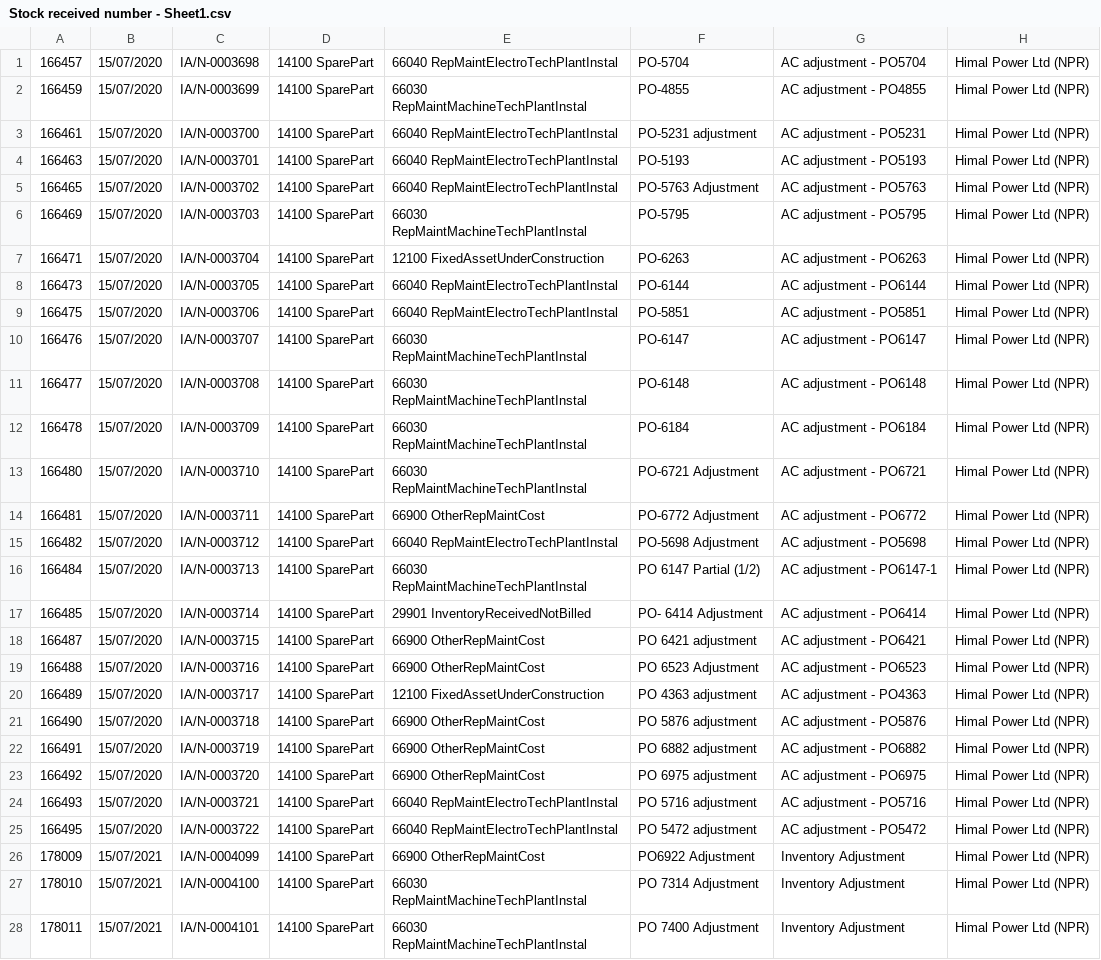
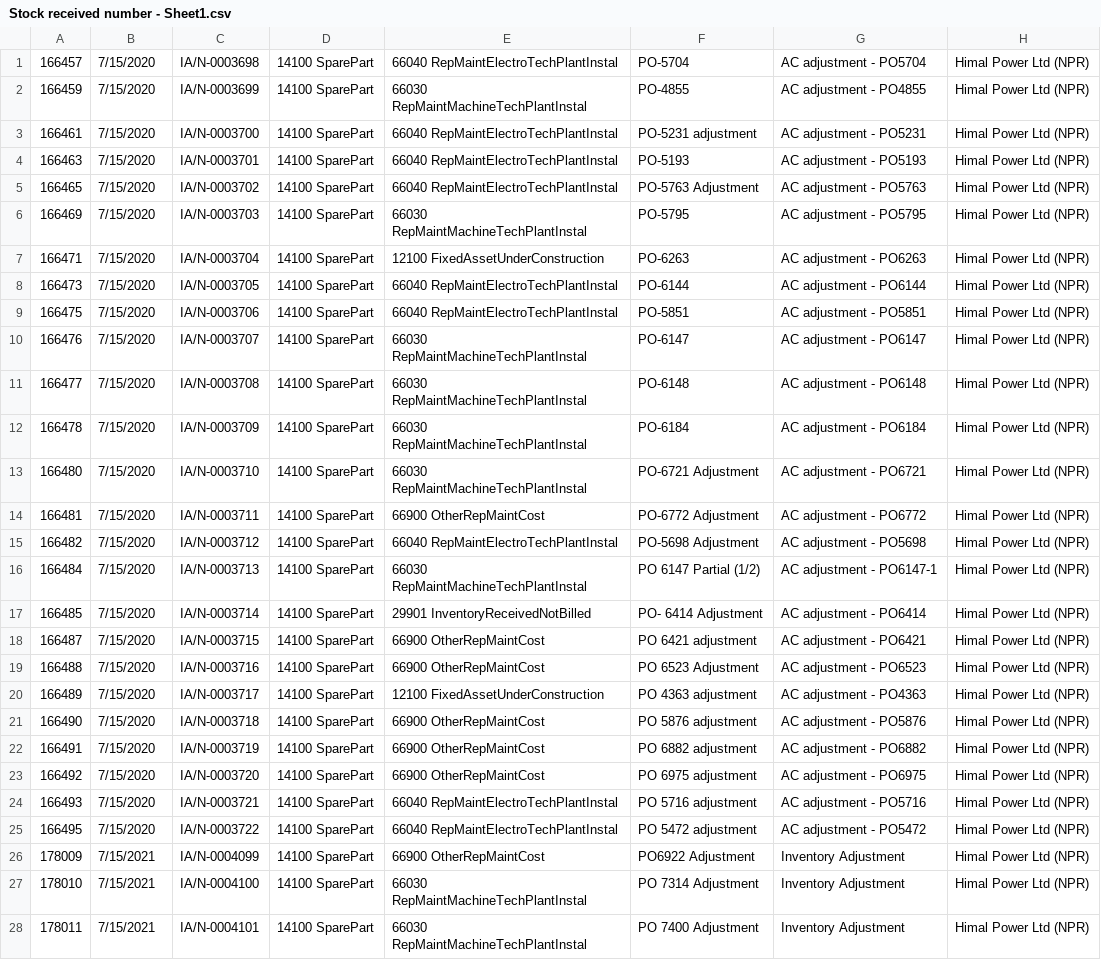
Before and after one commit to Doreen2002/raindrop, a CSV file: Stock received number - Sheet1.csv, drawn as a sheet; only a part is shown; the diff covers the shown part only; the diff names each change by its address in the sheet, - before the commit and + after, or states it on an @@ line.

```diff
--- a/Stock received number - Sheet1.csv
+++ b/Stock received number - Sheet1.csv
-B1:B25: 15/07/2020
+B1:B25: 7/15/2020
-B26:B28: 15/07/2021
+B26:B28: 7/15/2021
```
Also changed, not shown: 41 edited cells elsewhere in this file, 1 other file.
